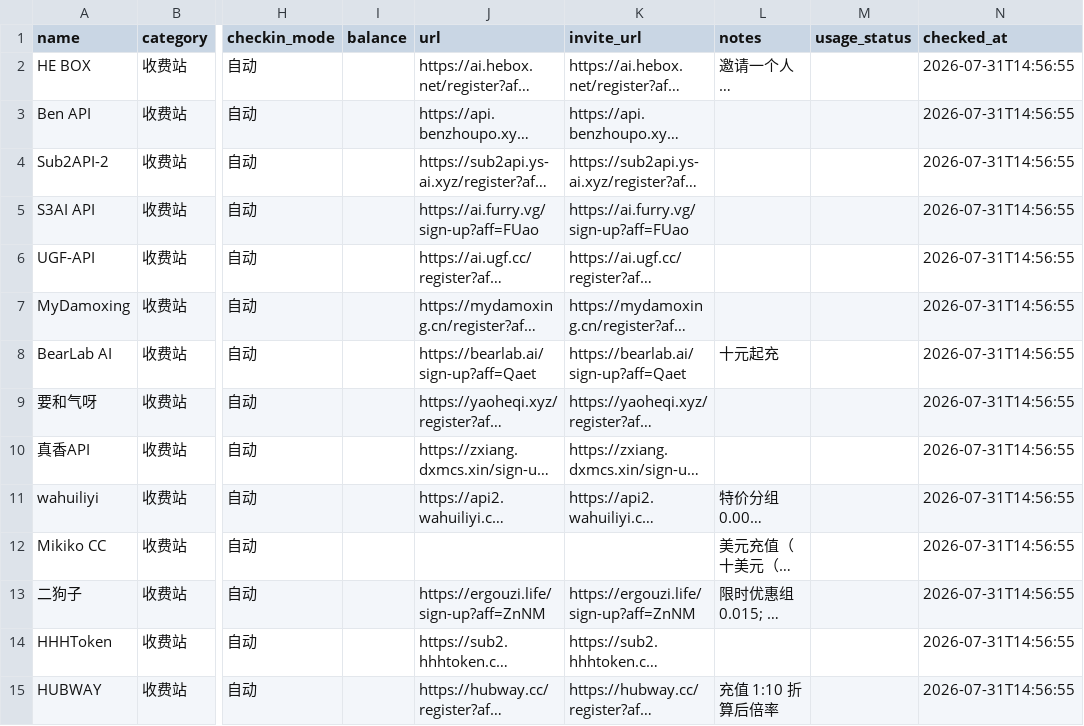
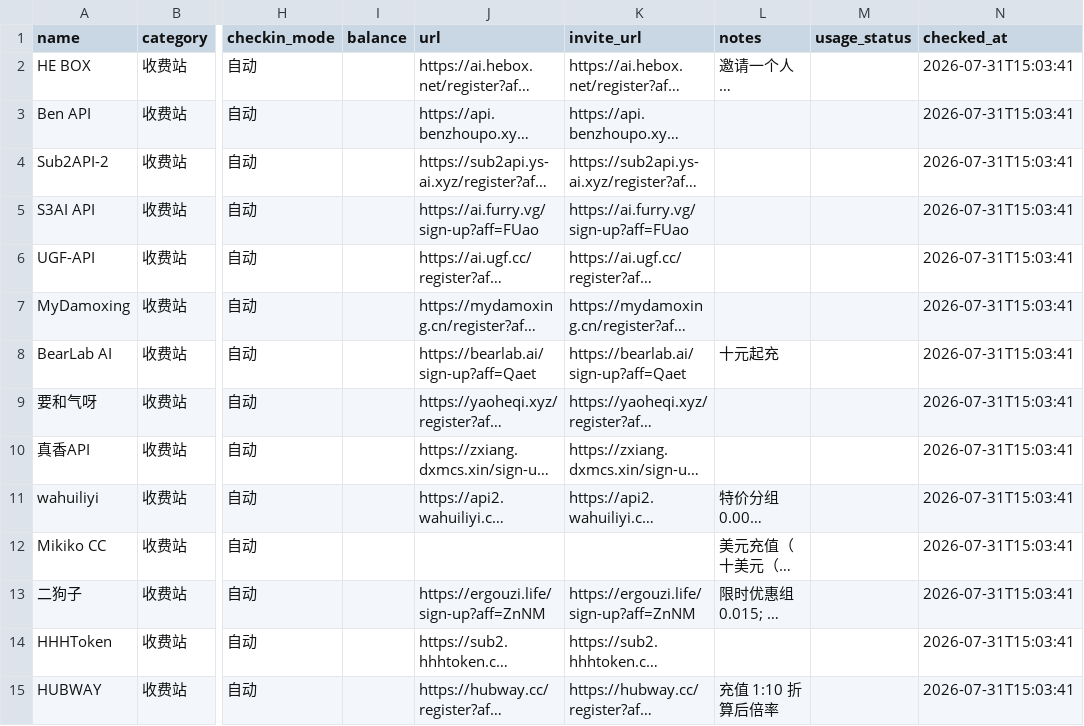
Before and after one commit to LinX-Wang/gpt-relay-price-monitor, a CSV file: latest.csv, drawn as a sheet; only a part is shown, gaps mark what is left out; long unchanged cells end in …; the diff covers the shown part only; the diff names each change by its address in the sheet, - before the commit and + after, or states it on an @@ line.

```diff
--- a/latest.csv
+++ b/latest.csv
-N2:N15 (checked_at): 2026-07-31T14:56:55
+N2:N15 (checked_at): 2026-07-31T15:03:41
```
Also changed, not shown: 121 edited cells elsewhere in this file, 2 other files.
